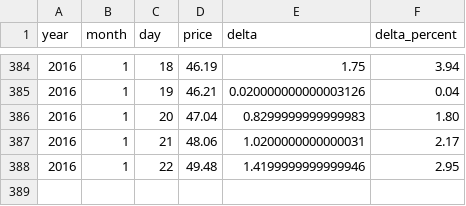
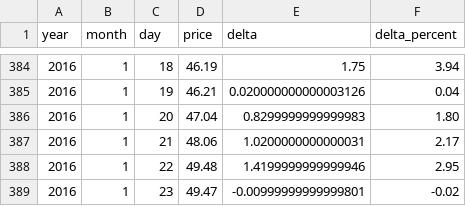
Before and after one commit to TaiwanStat/twstat-template, a CSV file: Team_6/python/parser/vagetable/avg.csv, drawn as a sheet; only a part is shown, gaps mark what is left out; the diff names each change by its address in the sheet, - before the commit and + after, or states it on an @@ line.

Commit message:
update all data under python dir

```diff
--- a/Team_6/python/parser/vagetable/avg.csv
+++ b/Team_6/python/parser/vagetable/avg.csv
+row 389: 2016 | 1 | 23 | 49.47 | -0.00999999999999801 | -0.02
```
Also changed, not shown: Team_6/python/parser/vagetable/FB.csv, Team_6/python/parser/vagetable/FY.csv, 56 other files.
